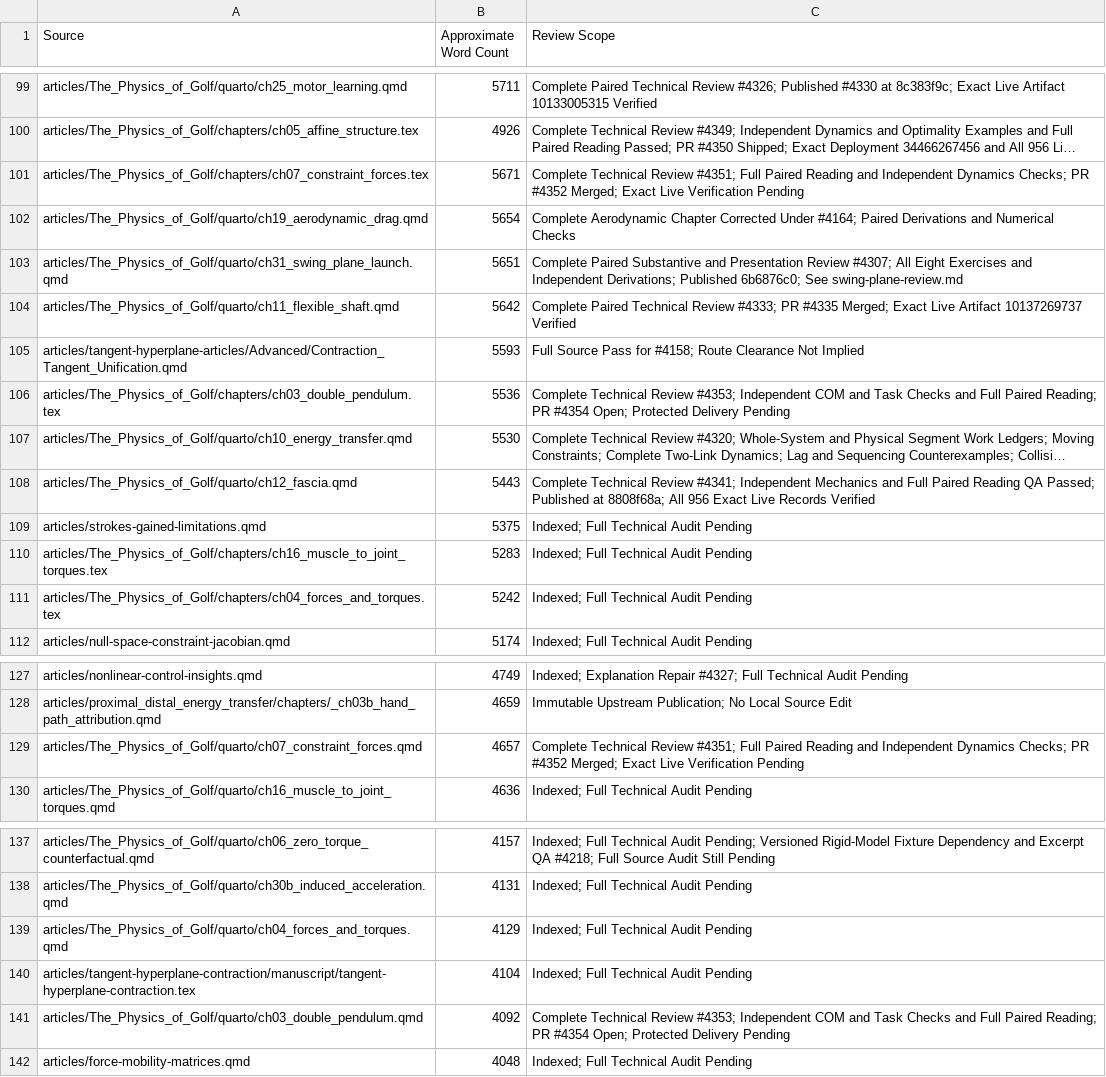
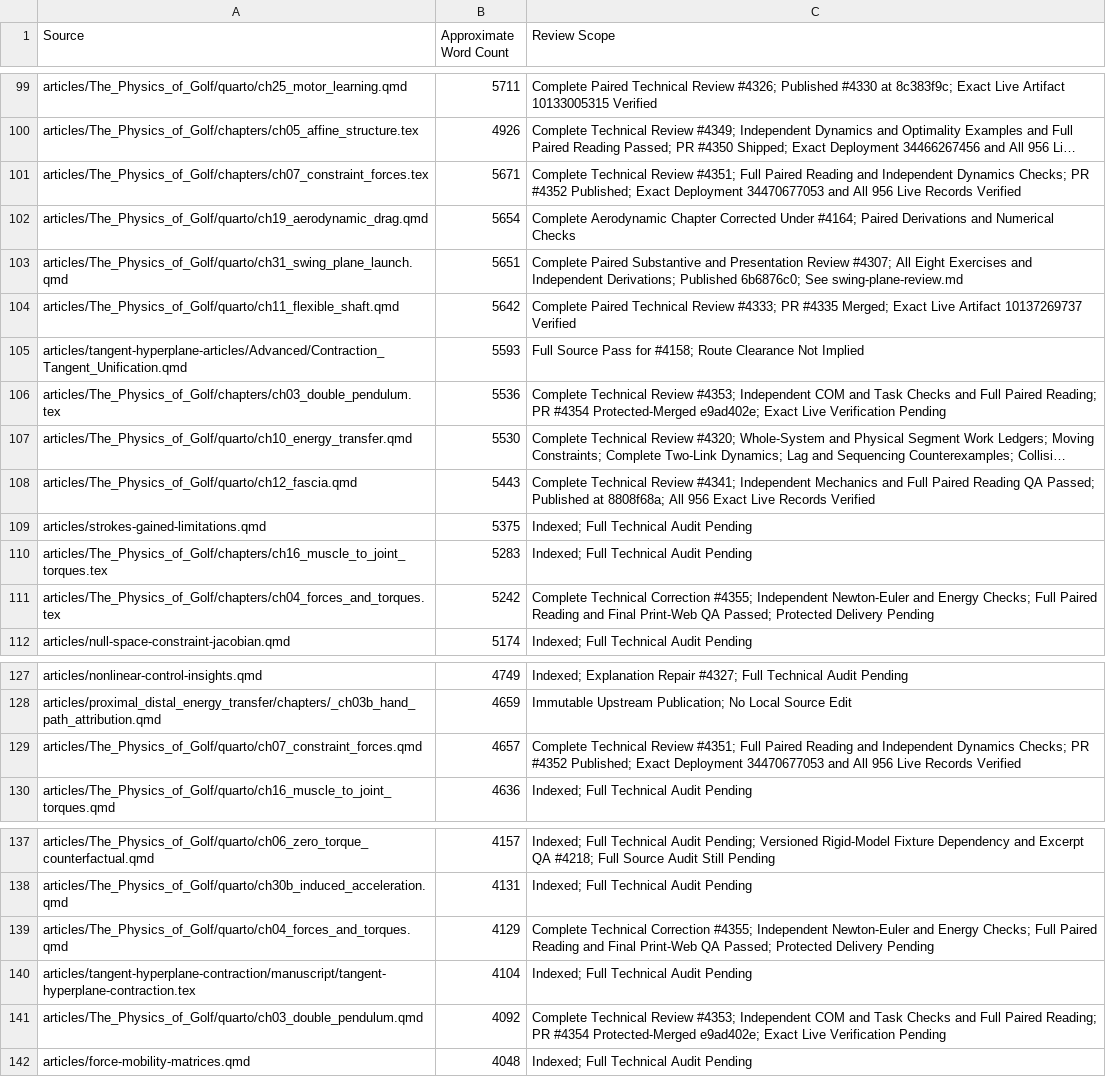
Before and after one commit to D-sorganization/AffineDrift, a CSV file: docs/development/technical-review/corpus-review-index.csv, drawn as a sheet; only a part is shown, gaps mark what is left out; long unchanged cells end in …; the diff names each change by its address in the sheet, - before the commit and + after, or states it on an @@ line.

```diff
--- a/docs/development/technical-review/corpus-review-index.csv
+++ b/docs/development/technical-review/corpus-review-index.csv
-C101 (Review Scope): …PR #4352 Merged; Exact Live Verification Pending
+C101 (Review Scope): …PR #4352 Published; Exact Deployment 34470677053 and All 956 Live Records Verified
-C106 (Review Scope): …PR #4354 Open; Protected Delivery Pending
+C106 (Review Scope): …PR #4354 Protected-Merged e9ad402e; Exact Live Verification Pending
-C111 (Review Scope): Indexed; Full Technical Audit Pending
+C111 (Review Scope): Complete Technical Correction #4355; Independent Newton-Euler and Energy Checks; Full Paired Reading and Final Print-Web QA Passed; Protected Delivery Pending
-C129 (Review Scope): …PR #4352 Merged; Exact Live Verification Pending
+C129 (Review Scope): …PR #4352 Published; Exact Deployment 34470677053 and All 956 Live Records Verified
-C139 (Review Scope): Indexed; Full Technical Audit Pending
+C139 (Review Scope): Complete Technical Correction #4355; Independent Newton-Euler and Energy Checks; Full Paired Reading and Final Print-Web QA Passed; Protected Delivery Pending
-C141 (Review Scope): …PR #4354 Open; Protected Delivery Pending
+C141 (Review Scope): …PR #4354 Protected-Merged e9ad402e; Exact Live Verification Pending
```
Also changed, not shown: 16 other files.
